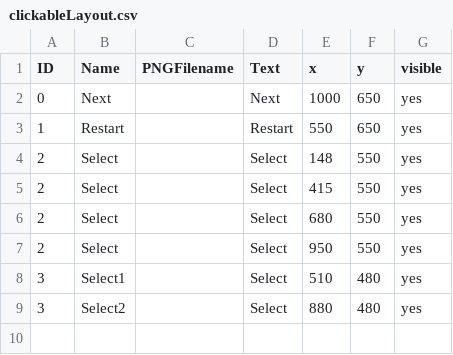
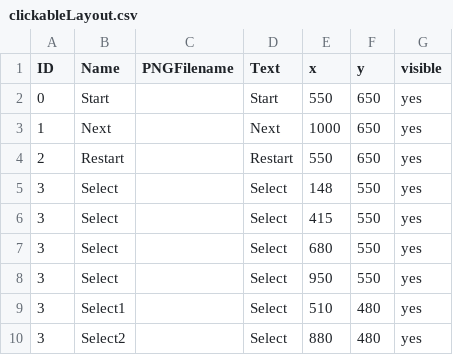
Before and after one commit to SAVARCHINAL/ComplexStateMachine, a CSV file: ComplexStateMachine/data/clickableLayout.csv, drawn as a sheet.

```diff
--- a/ComplexStateMachine/data/clickableLayout.csv
+++ b/ComplexStateMachine/data/clickableLayout.csv
@@ -1,8 +1,9 @@
 ID,Name,PNGFilename,Text,x,y,visible
-0,Next,,Next,1000,650,yes,
-1,Restart,,Restart,550,650,yes,
-2,Select,,Select,148,550,yes,
-2,Select,,Select,415,550,yes
-2,Select,,Select,680,550,yes,
-2,Select,,Select,950,550,yes,
+0,Start,,Start,550,650,yes,
+1,Next,,Next,1000,650,yes,
+2,Restart,,Restart,550,650,yes,
+3,Select,,Select,148,550,yes,
+3,Select,,Select,415,550,yes
+3,Select,,Select,680,550,yes,
+3,Select,,Select,950,550,yes,
 3,Select1,,Select,510,480,yes,
```
Also changed, not shown: ComplexStateMachine/data/clickableLayout_more.csv, ComplexStateMachine/data/interactionTable.csv, 7 other files.
